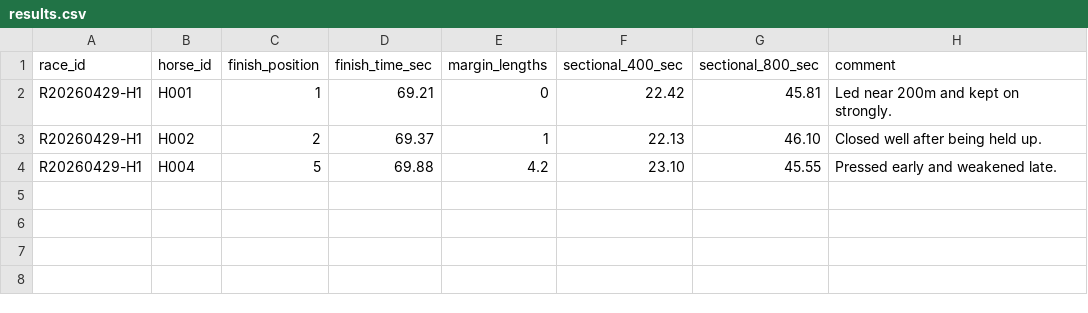
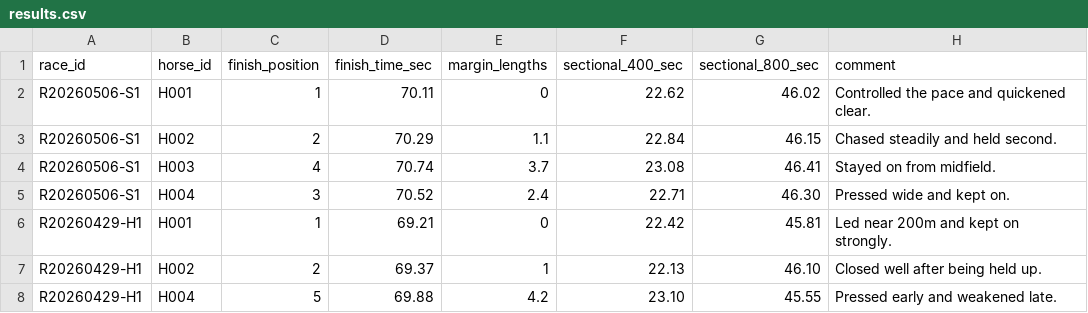
Before and after one commit to harryheung19951212-sketch/HKJC_Statistical_Model, a CSV file: data/sample/results.csv, drawn as a sheet.

```diff
--- a/data/sample/results.csv
+++ b/data/sample/results.csv
@@ -1,2 +1,6 @@
 race_id,horse_id,finish_position,finish_time_sec,margin_lengths,sectional_400_sec,sectional_800_sec,comment
+R20260506-S1,H001,1,70.11,0,22.62,46.02,Controlled the pace and quickened clear.
+R20260506-S1,H002,2,70.29,1.1,22.84,46.15,Chased steadily and held second.
+R20260506-S1,H003,4,70.74,3.7,23.08,46.41,Stayed on from midfield.
+R20260506-S1,H004,3,70.52,2.4,22.71,46.30,Pressed wide and kept on.
 R20260429-H1,H001,1,69.21,0,22.42,45.81,Led near 200m and kept on strongly.
```
Also changed, not shown: data/sample/odds.csv, data/sample/races.csv, 5 other files.
